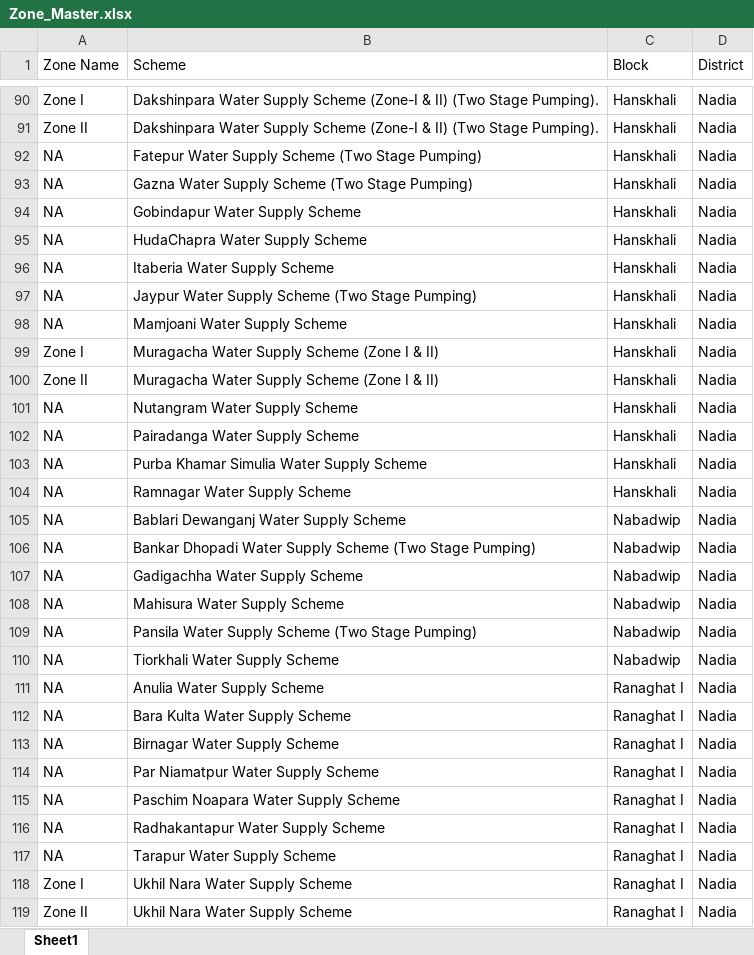
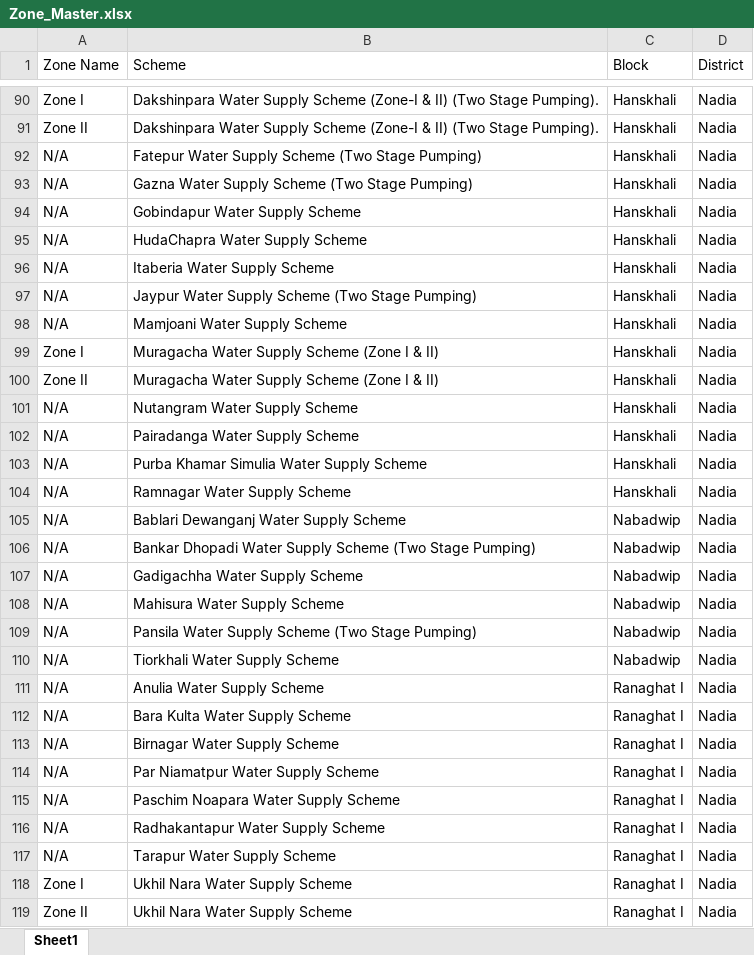
Before and after one commit to shrutmakde/odoo_location_script, an Excel workbook: output/Zone_Master.xlsx, sheet Sheet1, drawn as a sheet; only a part is shown, gaps mark what is left out; values as stored, in another font and other column widths than the file's, no borders; the diff covers the shown part only; the diff names each change by its address in the sheet, - before the commit and + after, or states it on an @@ line.

```diff
--- a/output/Zone_Master.xlsx (sheet Sheet1)
+++ b/output/Zone_Master.xlsx (sheet Sheet1)
-A92:A98 (Zone Name): NA
+A92:A98 (Zone Name): N/A
-A101:A117 (Zone Name): NA
+A101:A117 (Zone Name): N/A
```
Also changed, not shown: 88 edited cells elsewhere in this sheet, PWMS PHED Location Master .xlsx, output/Block_Master.xlsx, 4 other files.
